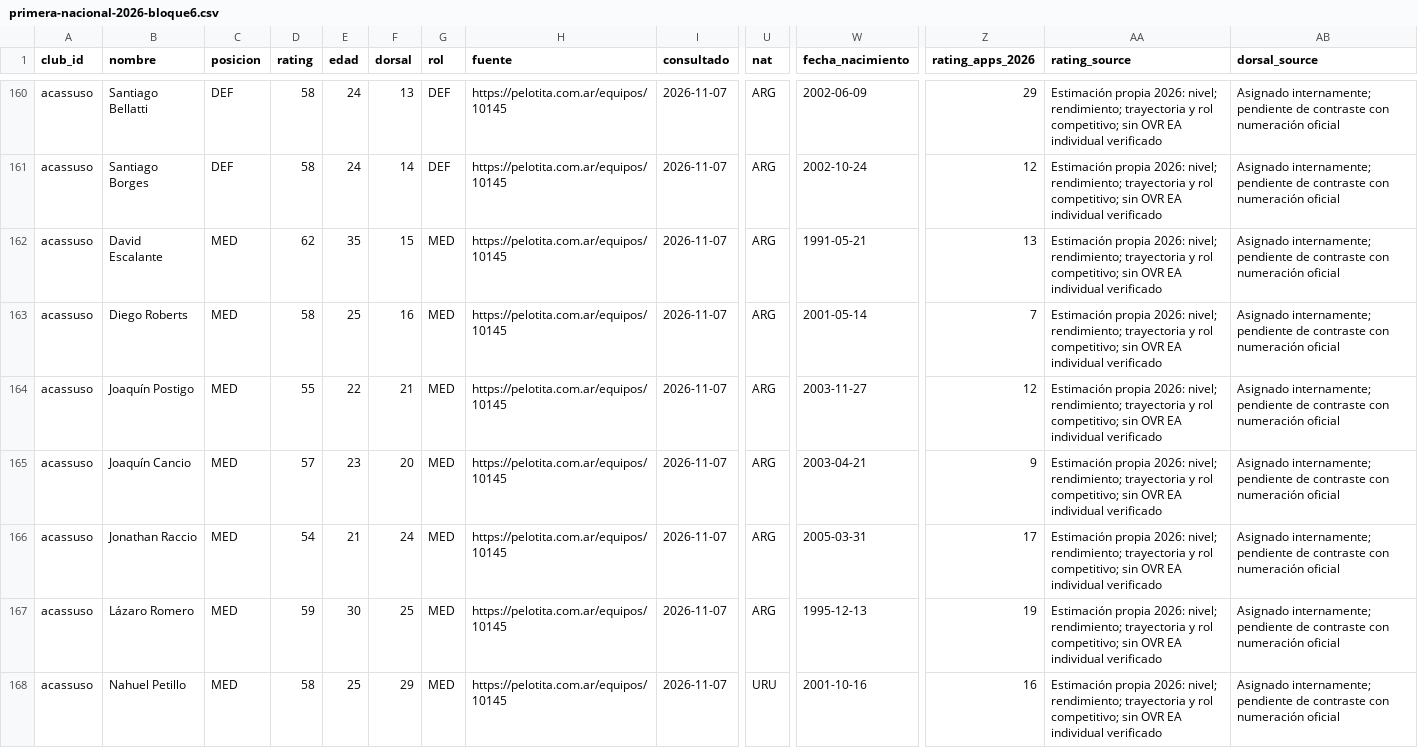
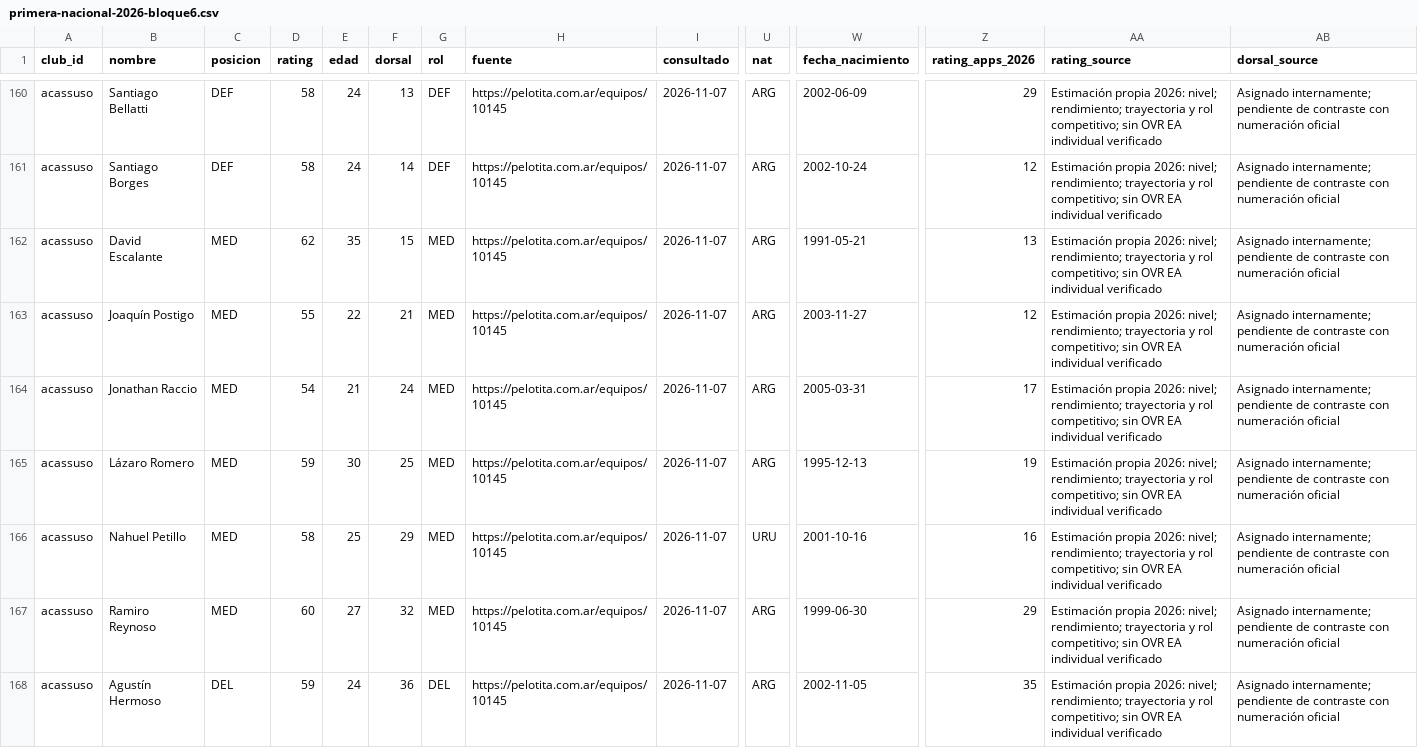
Before and after one commit to carp1901/liga-fc1, a CSV file: planteles/primera-nacional-2026-bloque6.csv, drawn as a sheet; only a part is shown, gaps mark what is left out; the shorter side is filled out with more unchanged rows; rows hold the shown columns only; the diff covers the shown part only; the diff names each change by its address in the sheet, - before the commit and + after, or states it on an @@ line.

Commit message:
Ajustar plantel principal de Acassuso

```diff
--- a/planteles/primera-nacional-2026-bloque6.csv
+++ b/planteles/primera-nacional-2026-bloque6.csv
-row 163: acassuso | Diego Roberts | MED | 58 | 25 | 16 | MED | https://pelotita.com.ar/equipos/10145 | 2026-11-07 | ARG | 2001-05-14 | 7 | Estimación propia 2026: nivel; rendimiento; trayectoria y rol competitivo; sin OVR EA individual verificado | Asignado internamente; pendiente de contraste con numeración oficial
-row 165: acassuso | Joaquín Cancio | MED | 57 | 23 | 20 | MED | https://pelotita.com.ar/equipos/10145 | 2026-11-07 | ARG | 2003-04-21 | 9 | Estimación propia 2026: nivel; rendimiento; trayectoria y rol competitivo; sin OVR EA individual verificado | Asignado internamente; pendiente de contraste con numeración oficial
```
Also changed, not shown: 1 removed row elsewhere in this file.
